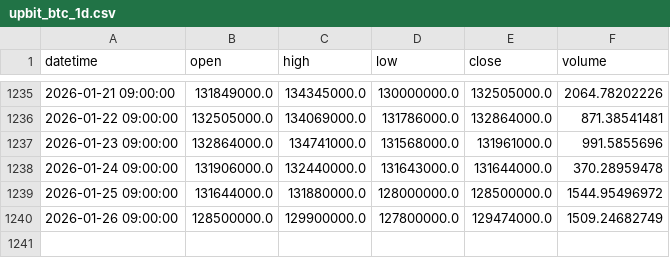
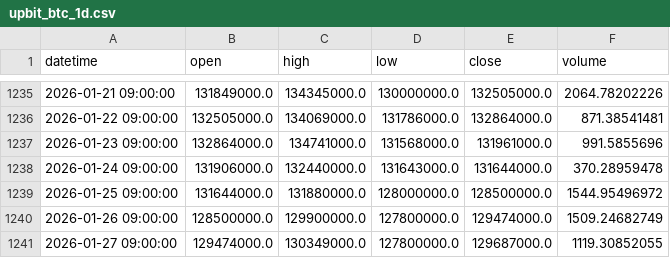
Before and after one commit to rltjrdbxbqm-dev/tradingdashboard, a CSV file: data/upbit_btc_1d.csv, drawn as a sheet; only a part is shown, gaps mark what is left out.

```diff
--- a/data/upbit_btc_1d.csv
+++ b/data/upbit_btc_1d.csv
@@ -1240 +1240,2 @@ datetime,open,high,low,close,volume
 2026-01-26 09:00:00,128500000.0,129900000.0,127800000.0,129474000.0,1509.24682749
+2026-01-27 09:00:00,129474000.0,130349000.0,127800000.0,129687000.0,1119.30852055
```
Also changed, not shown: data/upbit_btc_4h.csv, data/upbit_eth_1d.csv, 37 other files.
